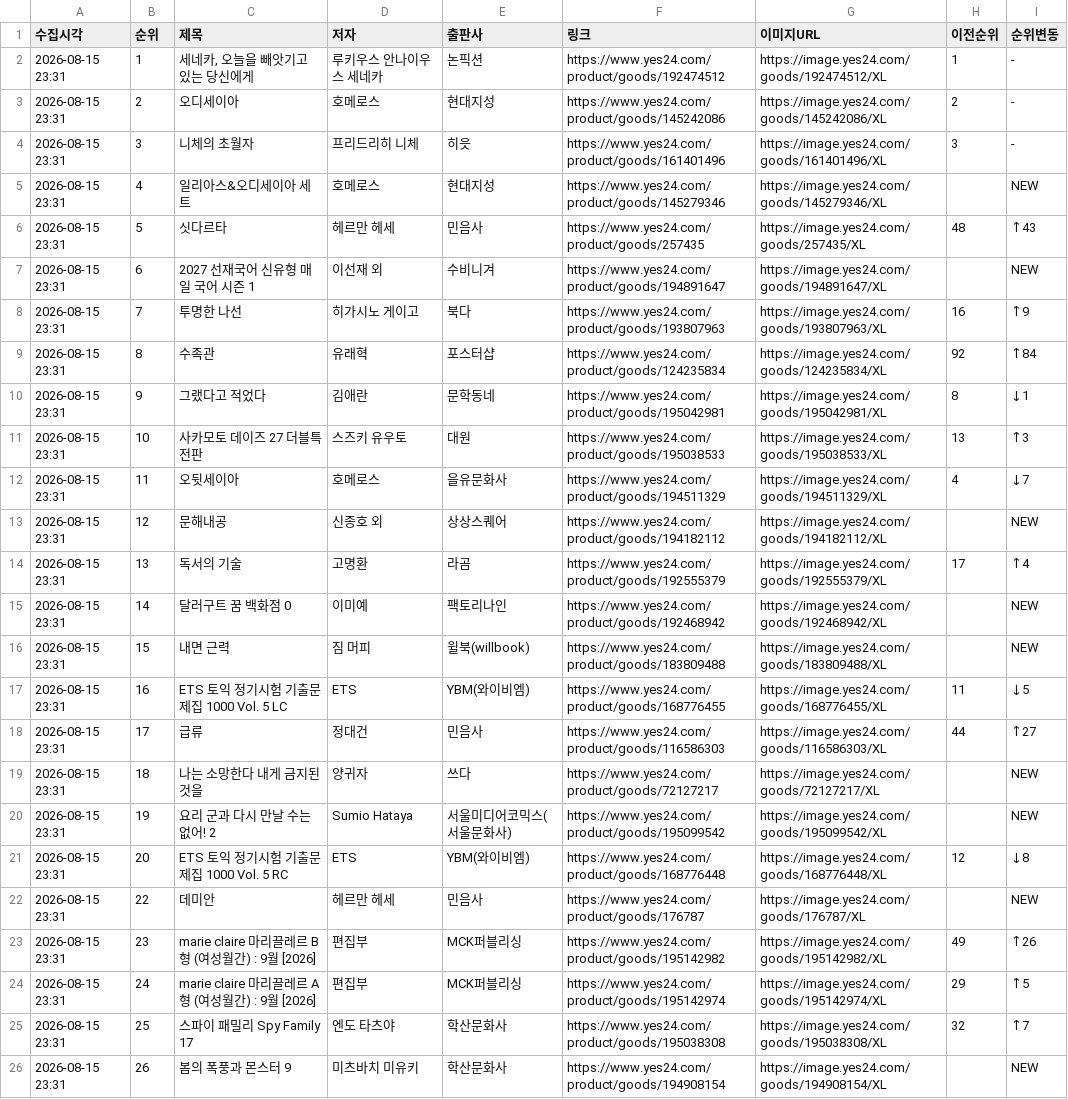
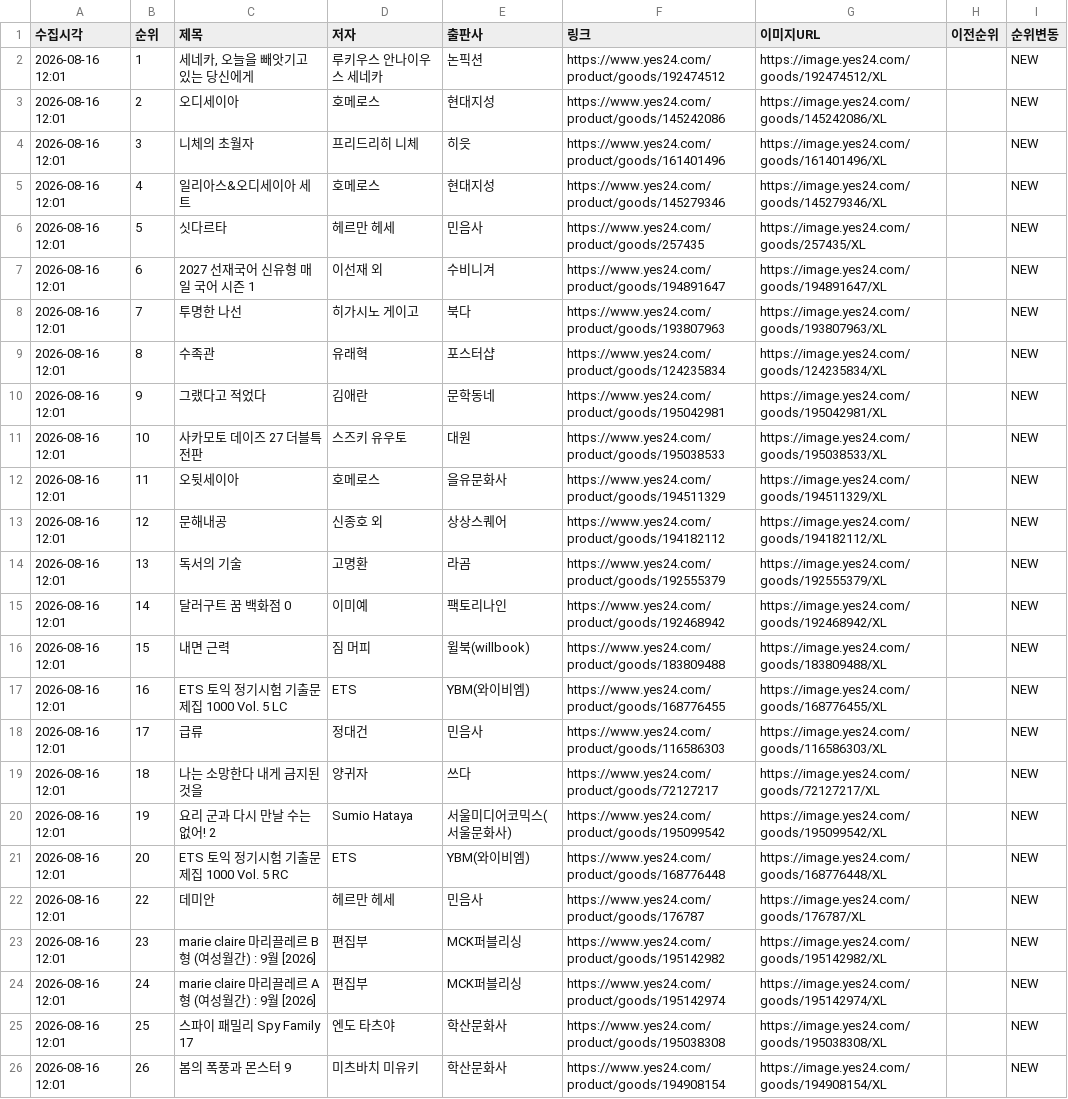
Before and after one commit to orozipdf-code/willbooks_rank, a CSV file: yes24_bestseller.csv, drawn as a sheet; only a part is shown; the diff covers the shown part only; the diff names each change by its address in the sheet, - before the commit and + after, or states it on an @@ line.

```diff
--- a/yes24_bestseller.csv
+++ b/yes24_bestseller.csv
-A2:A26 (수집시각): 2026-08-15 23:31
+A2:A26 (수집시각): 2026-08-16 12:01
-H2 (이전순위): 1
+H2 (이전순위): (empty)
-I2:I4 (순위변동): -
+I2:I4 (순위변동): NEW
-H3 (이전순위): 2
+H3 (이전순위): (empty)
-H4 (이전순위): 3
+H4 (이전순위): (empty)
-H6 (이전순위): 48
+H6 (이전순위): (empty)
-I6 (순위변동): ↑43
+I6 (순위변동): NEW
-H8 (이전순위): 16
+H8 (이전순위): (empty)
-I8 (순위변동): ↑9
+I8 (순위변동): NEW
-H9 (이전순위): 92
+H9 (이전순위): (empty)
-I9 (순위변동): ↑84
+I9 (순위변동): NEW
-H10 (이전순위): 8
+H10 (이전순위): (empty)
-I10 (순위변동): ↓1
+I10 (순위변동): NEW
-H11 (이전순위): 13
+H11 (이전순위): (empty)
-I11 (순위변동): ↑3
+I11 (순위변동): NEW
-H12 (이전순위): 4
+H12 (이전순위): (empty)
-I12 (순위변동): ↓7
+I12 (순위변동): NEW
-H14 (이전순위): 17
+H14 (이전순위): (empty)
-I14 (순위변동): ↑4
+I14 (순위변동): NEW
-H17 (이전순위): 11
+H17 (이전순위): (empty)
-I17 (순위변동): ↓5
+I17 (순위변동): NEW
-H18 (이전순위): 44
+H18 (이전순위): (empty)
-I18 (순위변동): ↑27
+I18 (순위변동): NEW
-H21 (이전순위): 12
+H21 (이전순위): (empty)
-I21 (순위변동): ↓8
+I21 (순위변동): NEW
-H23 (이전순위): 49
+H23 (이전순위): (empty)
-I23 (순위변동): ↑26
+I23 (순위변동): NEW
-H24 (이전순위): 29
+H24 (이전순위): (empty)
-I24 (순위변동): ↑5
+I24 (순위변동): NEW
-H25 (이전순위): 32
+H25 (이전순위): (empty)
-I25 (순위변동): ↑7
+I25 (순위변동): NEW
```
Also changed, not shown: 98 edited cells elsewhere in this file, aladin_bestseller.csv, kyobo_bestseller.csv, 1 other file.
